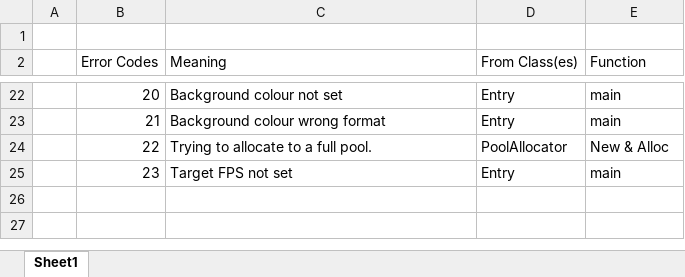
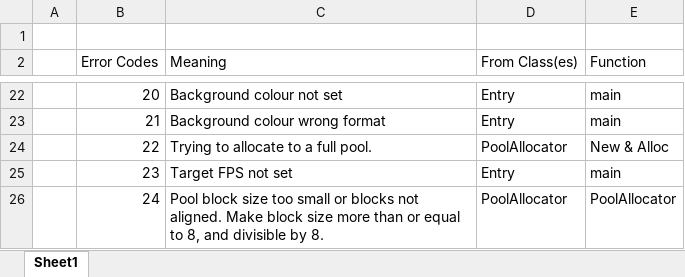
Before and after one commit to Corcso/SquirrelEngine, an Excel workbook: ErrorCodes.xlsx, sheet Sheet1, drawn as a sheet; only a part is shown, gaps mark what is left out; values as stored, in another font and other column widths than the file's, no borders; the diff names each change by its address in the sheet, - before the commit and + after, or states it on an @@ line.

Commit message:
Added: Pool Saftey

```diff
--- a/ErrorCodes.xlsx (sheet Sheet1)
+++ b/ErrorCodes.xlsx (sheet Sheet1)
+row 26:  | 24 | Pool block size too small or blocks not aligned. Make block size more than or equal to 8, and divisible by 8. | PoolAllocator | PoolAllocator
```
Also changed, not shown: 3 other files.
